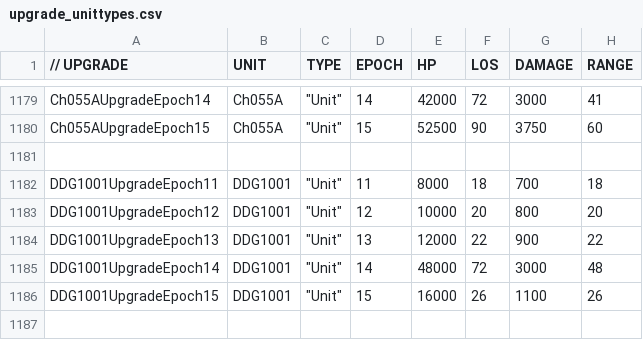
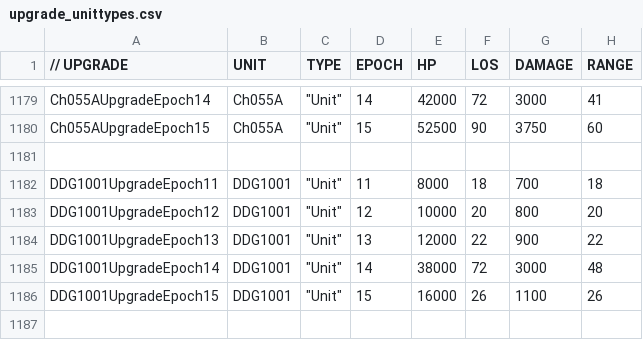
Before and after one commit to luojiang419/ee2, a CSV file: game-metadata/EE2X_db/TechTree/upgrade_unittypes.csv, drawn as a sheet; only a part is shown, gaps mark what is left out; the diff names each change by its address in the sheet, - before the commit and + after, or states it on an @@ line.

```diff
--- a/game-metadata/EE2X_db/TechTree/upgrade_unittypes.csv
+++ b/game-metadata/EE2X_db/TechTree/upgrade_unittypes.csv
-E1185 (HP): 48000
+E1185 (HP): 38000
```
Also changed, not shown: 1 other file.
